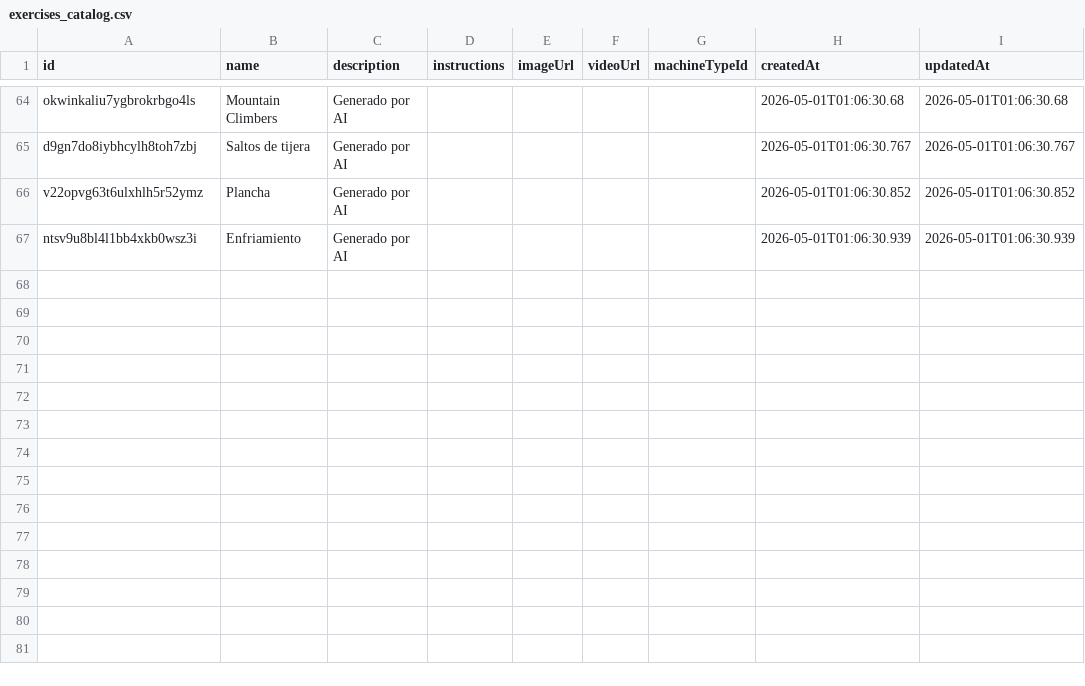
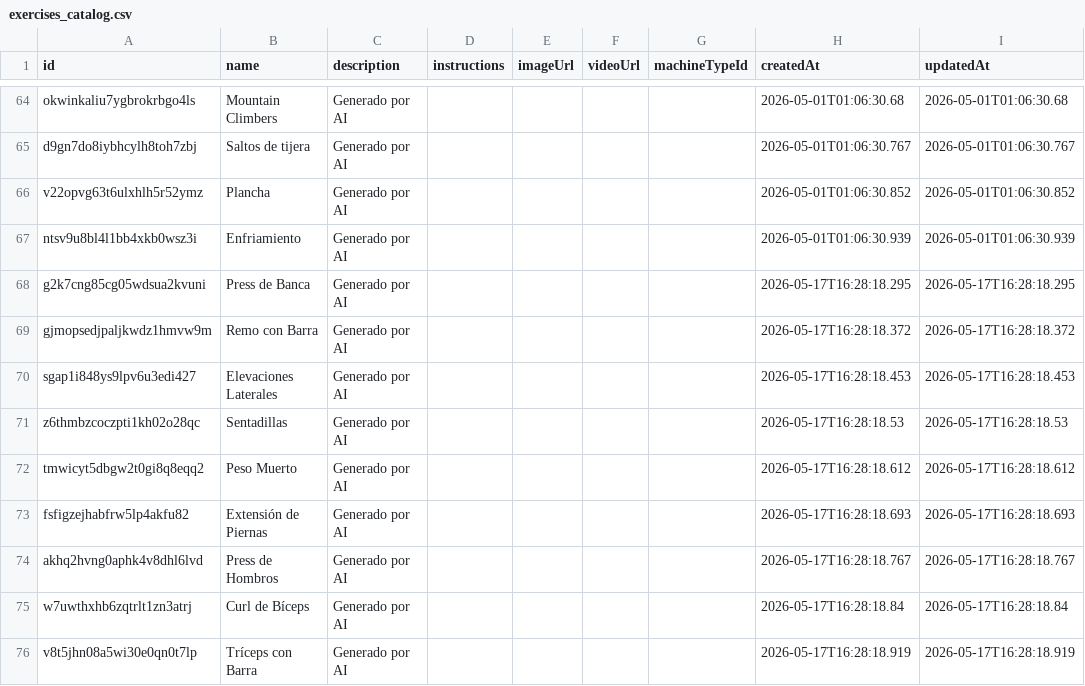
Before and after one commit to Mariogarluu/Meta_Force_back, a CSV file: analytics/exports/exercises_catalog.csv, drawn as a sheet; only a part is shown, gaps mark what is left out.

Commit message:
chore: actualizar package.json con supabase CLI y exports csv

```diff
--- a/analytics/exports/exercises_catalog.csv
+++ b/analytics/exports/exercises_catalog.csv
@@ -67 +67,10 @@ v22opvg63t6ulxhlh5r52ymz,Plancha,Generado por AI,,,,,2026-05-01T01:06:30.852,202
 ntsv9u8bl4l1bb4xkb0wsz3i,Enfriamiento,Generado por AI,,,,,2026-05-01T01:06:30.939,2026-05-01T01:06:30.939
+g2k7cng85cg05wdsua2kvuni,Press de Banca,Generado por AI,,,,,2026-05-17T16:28:18.295,2026-05-17T16:28:18.295
+gjmopsedjpaljkwdz1hmvw9m,Remo con Barra,Generado por AI,,,,,2026-05-17T16:28:18.372,2026-05-17T16:28:18.372
+sgap1i848ys9lpv6u3edi427,Elevaciones Laterales,Generado por AI,,,,,2026-05-17T16:28:18.453,2026-05-17T16:28:18.453
+z6thmbzcoczpti1kh02o28qc,Sentadillas,Generado por AI,,,,,2026-05-17T16:28:18.53,2026-05-17T16:28:18.53
+tmwicyt5dbgw2t0gi8q8eqq2,Peso Muerto,Generado por AI,,,,,2026-05-17T16:28:18.612,2026-05-17T16:28:18.612
+fsfigzejhabfrw5lp4akfu82,Extensión de Piernas,Generado por AI,,,,,2026-05-17T16:28:18.693,2026-05-17T16:28:18.693
+akhq2hvng0aphk4v8dhl6lvd,Press de Hombros,Generado por AI,,,,,2026-05-17T16:28:18.767,2026-05-17T16:28:18.767
+w7uwthxhb6zqtrlt1zn3atrj,Curl de Bíceps,Generado por AI,,,,,2026-05-17T16:28:18.84,2026-05-17T16:28:18.84
+v8t5jhn08a5wi30e0qn0t7lp,Tríceps con Barra,Generado por AI,,,,,2026-05-17T16:28:18.919,2026-05-17T16:28:18.919
```
Also changed, not shown: 2 other files.
